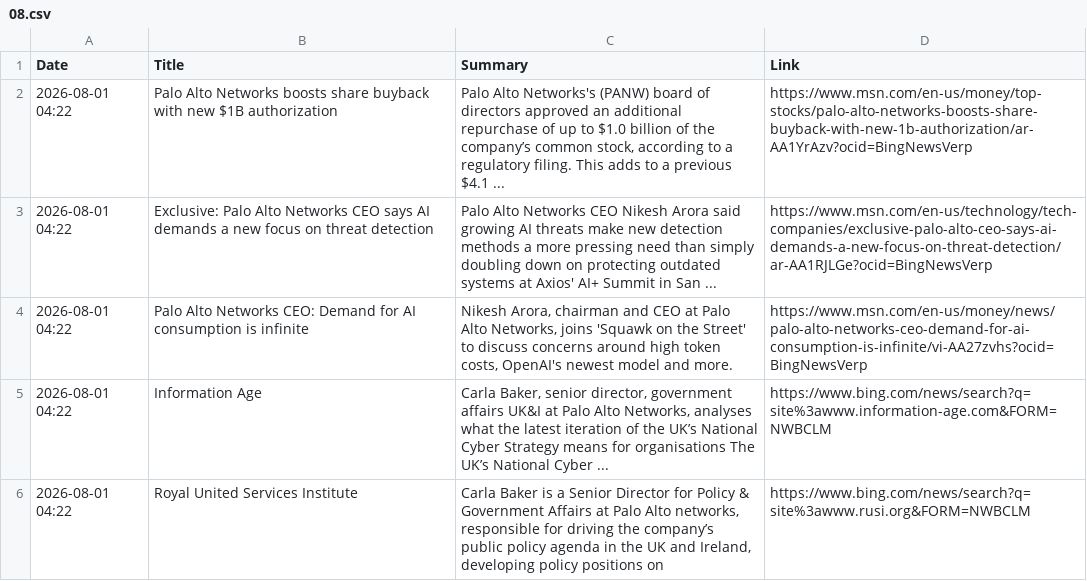
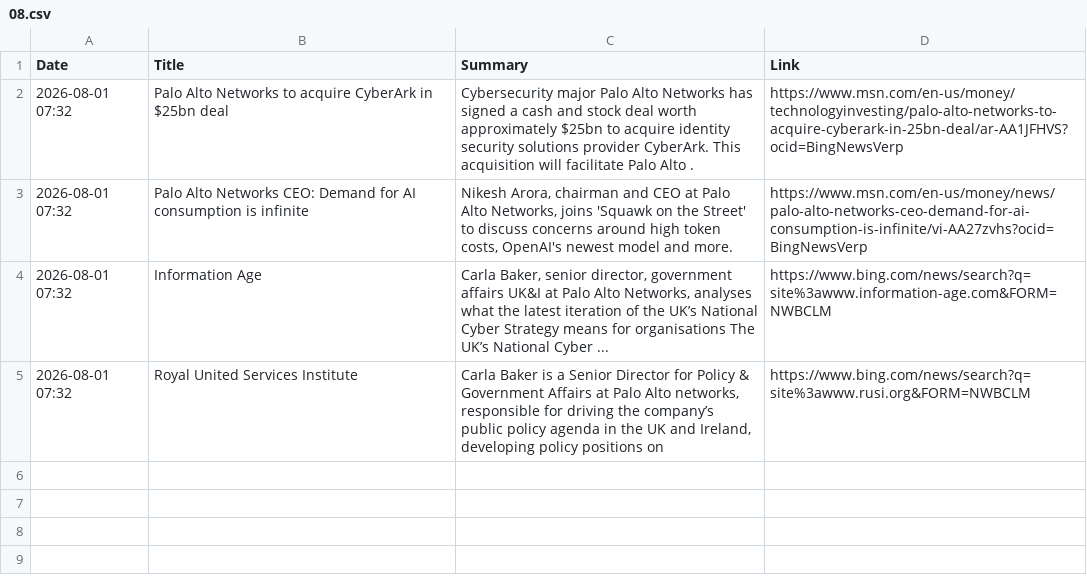
Before and after one commit to ashnaHPR/HPRxPANW-UK-tracker, a CSV file: summaries/monthly/2026/08.csv, drawn as a sheet.

```diff
--- a/summaries/monthly/2026/08.csv
+++ b/summaries/monthly/2026/08.csv
@@ -1,6 +1,5 @@
 Date,Title,Summary,Link
-2026-08-01 04:22,Palo Alto Networks boosts share buyback with new $1B authorization,"Palo Alto Networks's (PANW) board of directors approved an additional repurchase of up to $1.0 billion of the company’s common stock, according to a regulatory filing. This adds to a previous $4.1 ...",https://www.msn.com/en-us/money/top-stocks/palo-alto-networks-boosts-share-buyback-with-new-1b-authorization/ar-AA1YrAzv?ocid=BingNewsVerp
-2026-08-01 04:22,Exclusive: Palo Alto Networks CEO says AI demands a new focus on threat detection,Palo Alto Networks CEO Nikesh Arora said growing AI threats make new detection methods a more pressing need than simply doubling down on protecting outdated systems at Axios' AI+ Summit in San ...,https://www.msn.com/en-us/technology/tech-companies/exclusive-palo-alto-ceo-says-ai-demands-a-new-focus-on-threat-detection/ar-AA1RJLGe?ocid=BingNewsVerp
-2026-08-01 04:22,Palo Alto Networks CEO: Demand for AI consumption is infinite,"Nikesh Arora, chairman and CEO at Palo Alto Networks, joins 'Squawk on the Street' to discuss concerns around high token costs, OpenAI's newest model and more.",https://www.msn.com/en-us/money/news/palo-alto-networks-ceo-demand-for-ai-consumption-is-infinite/vi-AA27zvhs?ocid=BingNewsVerp
-2026-08-01 04:22,Information Age,"Carla Baker, senior director, government affairs UK&I at Palo Alto Networks, analyses what the latest iteration of the UK’s National Cyber Strategy means for organisations The UK’s National Cyber ...",https://www.bing.com/news/search?q=site%3awww.information-age.com&FORM=NWBCLM
-2026-08-01 04:22,Royal United Services Institute,"Carla Baker is a Senior Director for Policy & Government Affairs at Palo Alto networks, responsible for driving the company’s public policy agenda in the UK and Ireland, developing policy positions on",https://www.bing.com/news/search?q=site%3awww.rusi.org&FORM=NWBCLM
+2026-08-01 07:32,Palo Alto Networks to acquire CyberArk in $25bn deal,Cybersecurity major Palo Alto Networks has signed a cash and stock deal worth approximately $25bn to acquire identity security solutions provider CyberArk. This acquisition will facilitate Palo Alto .,https://www.msn.com/en-us/money/technologyinvesting/palo-alto-networks-to-acquire-cyberark-in-25bn-deal/ar-AA1JFHVS?ocid=BingNewsVerp
+2026-08-01 07:32,Palo Alto Networks CEO: Demand for AI consumption is infinite,"Nikesh Arora, chairman and CEO at Palo Alto Networks, joins 'Squawk on the Street' to discuss concerns around high token costs, OpenAI's newest model and more.",https://www.msn.com/en-us/money/news/palo-alto-networks-ceo-demand-for-ai-consumption-is-infinite/vi-AA27zvhs?ocid=BingNewsVerp
+2026-08-01 07:32,Information Age,"Carla Baker, senior director, government affairs UK&I at Palo Alto Networks, analyses what the latest iteration of the UK’s National Cyber Strategy means for organisations The UK’s National Cyber ...",https://www.bing.com/news/search?q=site%3awww.information-age.com&FORM=NWBCLM
+2026-08-01 07:32,Royal United Services Institute,"Carla Baker is a Senior Director for Policy & Government Affairs at Palo Alto networks, responsible for driving the company’s public policy agenda in the UK and Ireland, developing policy positions on",https://www.bing.com/news/search?q=site%3awww.rusi.org&FORM=NWBCLM
```
Also changed, not shown: summaries/weekly/summary.csv, 1 other file.
